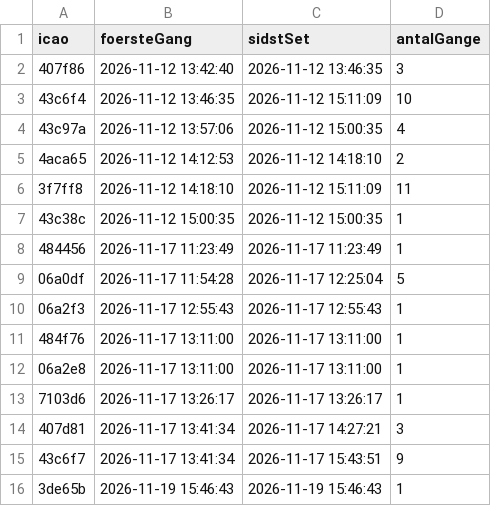
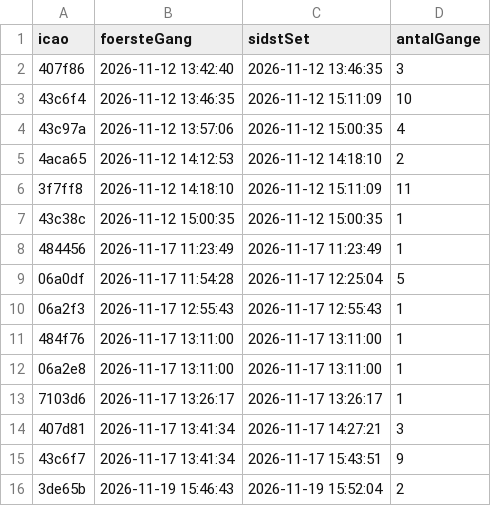
Before and after one commit to RSloek/OLA4, a CSV file: cirkelfly_fundet.csv, drawn as a sheet.

```diff
--- a/cirkelfly_fundet.csv
+++ b/cirkelfly_fundet.csv
@@ -15,2 +15,2 @@
 "43c6f7","2026-11-17 13:41:34","2026-11-17 15:43:51","9"
-"3de65b","2026-11-19 15:46:43","2026-11-19 15:46:43","1"
+"3de65b","2026-11-19 15:46:43","2026-11-19 15:52:04","2"
```
Also changed, not shown: 7 other files.
